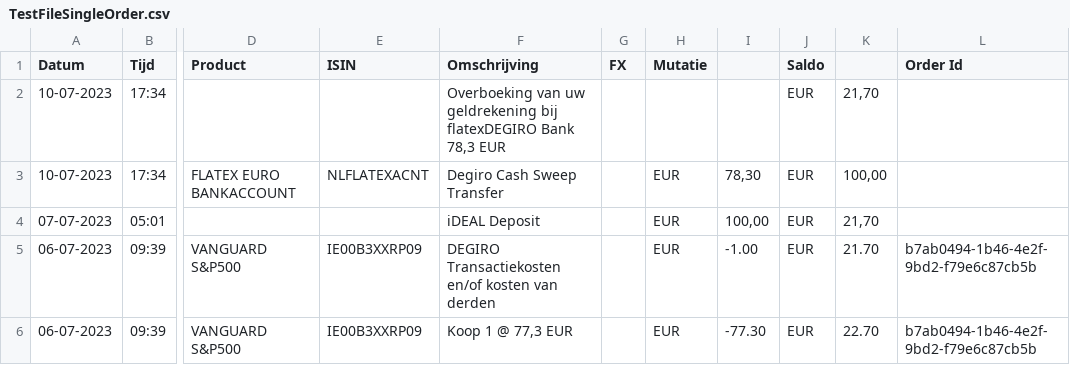
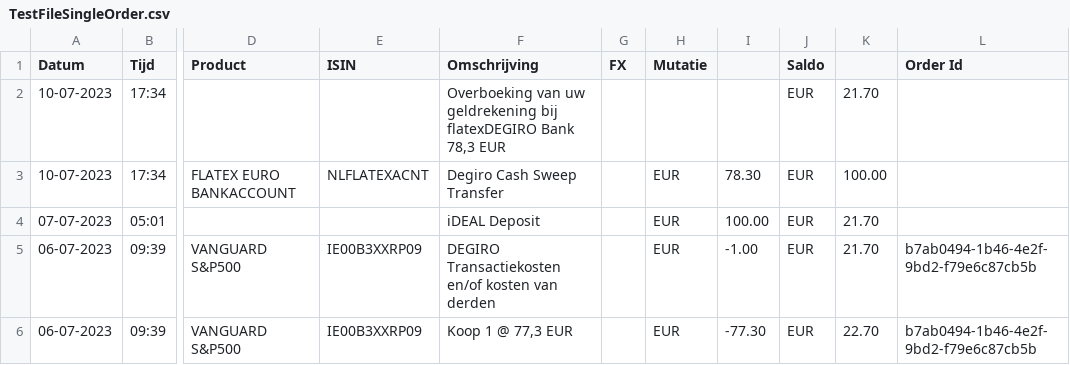
Before and after one commit to VibeNL/GhostfolioSidekick, a CSV file: GhostfolioSidekick.UnitTests/FileImporter/TestFiles/DeGiro/Example1/TestFileSingleOrder.csv, drawn as a sheet; only a part is shown, gaps mark what is left out; the diff names each change by its address in the sheet, - before the commit and + after, or states it on an @@ line.

Commit message:
- Adding tests for Balance - Use knownbalance if possible

```diff
--- a/GhostfolioSidekick.UnitTests/FileImporter/TestFiles/DeGiro/Example1/TestFileSingleOrder.csv
+++ b/GhostfolioSidekick.UnitTests/FileImporter/TestFiles/DeGiro/Example1/TestFileSingleOrder.csv
-K2: 21,70
+K2: 21.70
-I3: 78,30
+I3: 78.30
-K3: 100,00
+K3: 100.00
-I4: 100,00
+I4: 100.00
-K4: 21,70
+K4: 21.70
```
Also changed, not shown: 9 other files.
